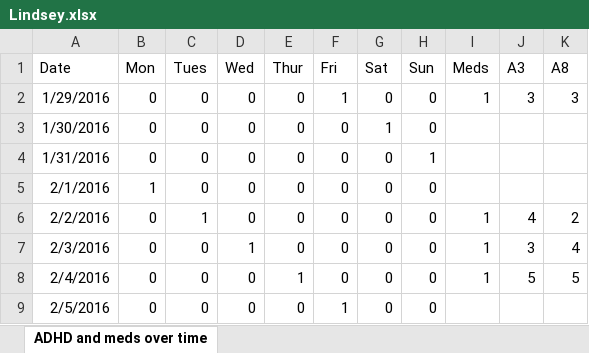
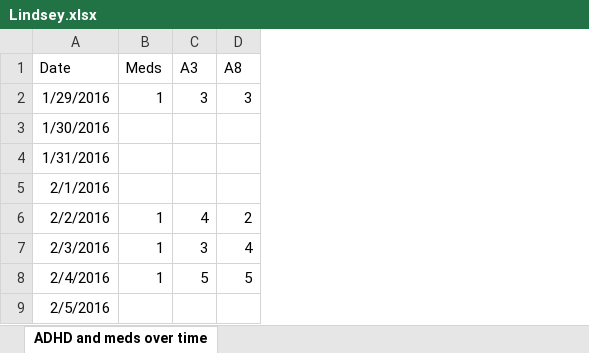
Before and after one commit to ASKurz/Dynamic_p_tutorial, an Excel workbook: Lindsey.xlsx, sheet ADHD and meds over time, drawn as a sheet; only a part is shown; values as stored, in another font and other column widths than the file's, no borders; conditional formats not drawn; the diff names each change by its address in the sheet, - before the commit and + after, or states it on an @@ line.

```diff
--- a/Lindsey.xlsx (sheet ADHD and meds over time)
+++ b/Lindsey.xlsx (sheet ADHD and meds over time)
-column B (Mon), rows 2-9: 0 | 0 | 0 | 1 | 0 | 0 | 0 | 0
-column C (Tues), rows 2-9: 0 | 0 | 0 | 0 | 1 | 0 | 0 | 0
-column D (Wed), rows 2-9: 0 | 0 | 0 | 0 | 0 | 1 | 0 | 0
-column E (Thur), rows 2-9: 0 | 0 | 0 | 0 | 0 | 0 | 1 | 0
-column F (Fri), rows 2-9: 1 | 0 | 0 | 0 | 0 | 0 | 0 | 1
-column G (Sat), rows 2-9: 0 | 1 | 0 | 0 | 0 | 0 | 0 | 0
-column H (Sun), rows 2-9: 0 | 0 | 1 | 0 | 0 | 0 | 0 | 0
```
Also changed, not shown: 4 other files.
